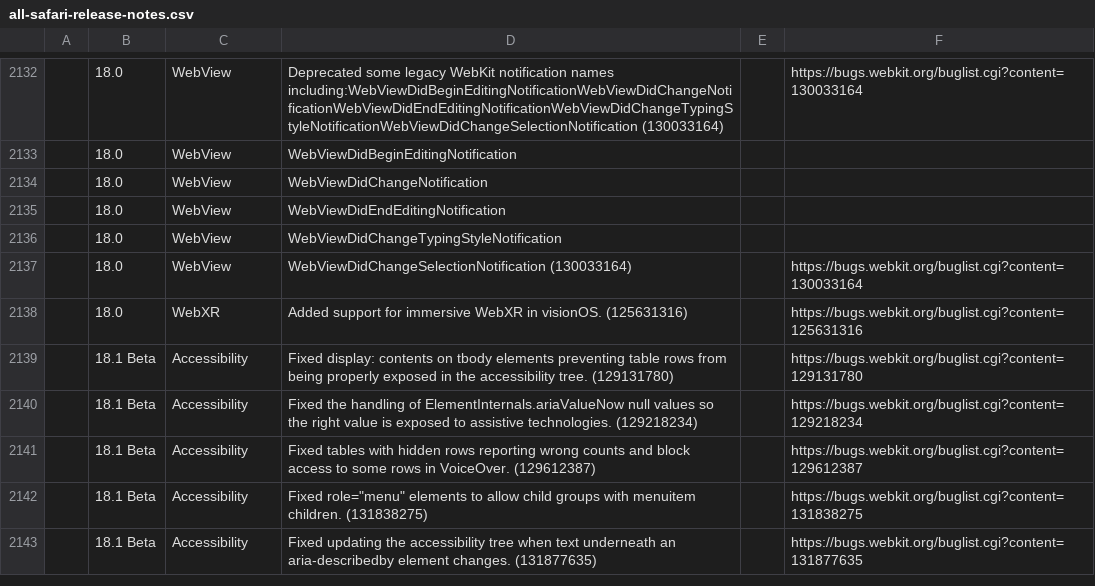
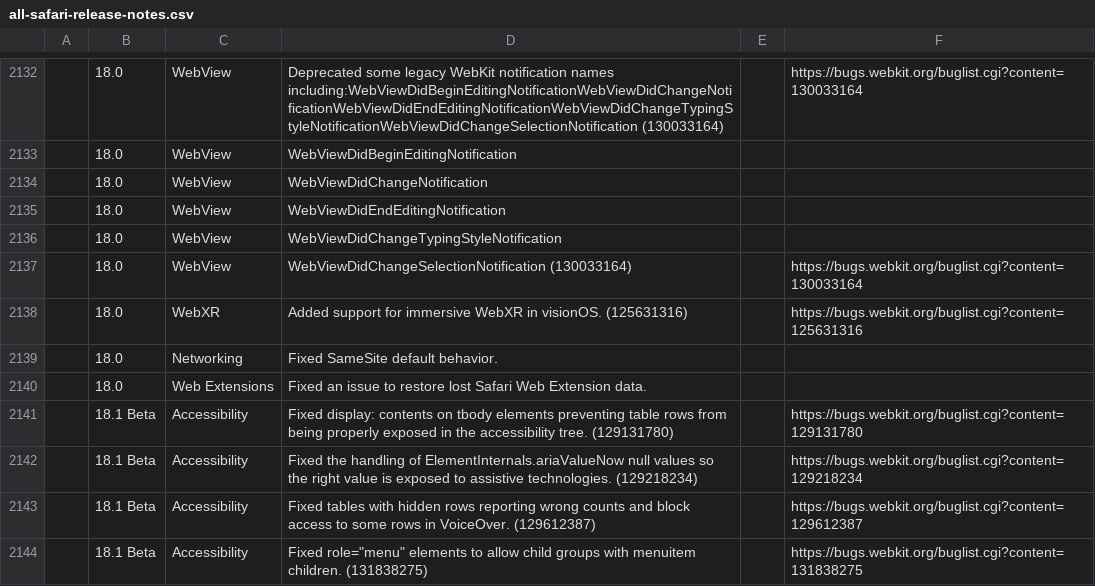
Before and after one commit to martinbalfanz/compat-utils, a CSV file: output/all-safari-release-notes.csv, drawn as a sheet; only a part is shown, gaps mark what is left out; the shorter side is filled out with more unchanged rows; the diff names each change by its address in the sheet, - before the commit and + after, or states it on an @@ line.

Commit message:
Add Safari 18.0.1

```diff
--- a/output/all-safari-release-notes.csv
+++ b/output/all-safari-release-notes.csv
+row 2139:  | 18.0 | Networking | Fixed SameSite default behavior.
+row 2140:  | 18.0 | Web Extensions | Fixed an issue to restore lost Safari Web Extension data.
```
Also changed, not shown: output/combined.csv, 1 other file.
